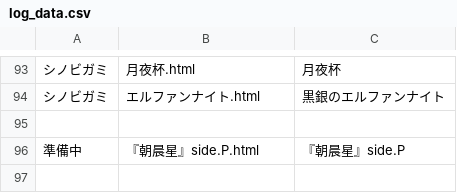
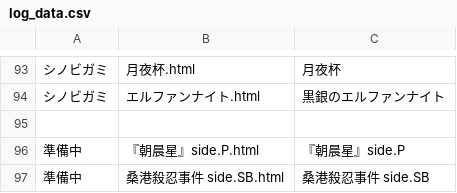
Before and after one commit to akaneyua/trpg_log, a CSV file: log_html/log_data.csv, drawn as a sheet; only a part is shown, gaps mark what is left out; the diff names each change by its address in the sheet, - before the commit and + after, or states it on an @@ line.

Commit message:
Add files via upload

```diff
--- a/log_html/log_data.csv
+++ b/log_html/log_data.csv
+row 97: 準備中 | 桑港殺忍事件 side.SB.html | 桑港殺忍事件 side.SB
```
